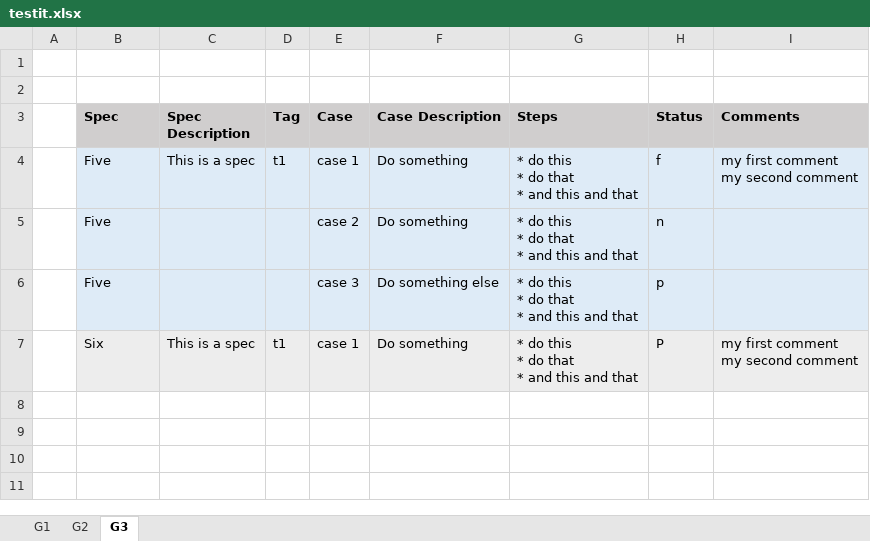
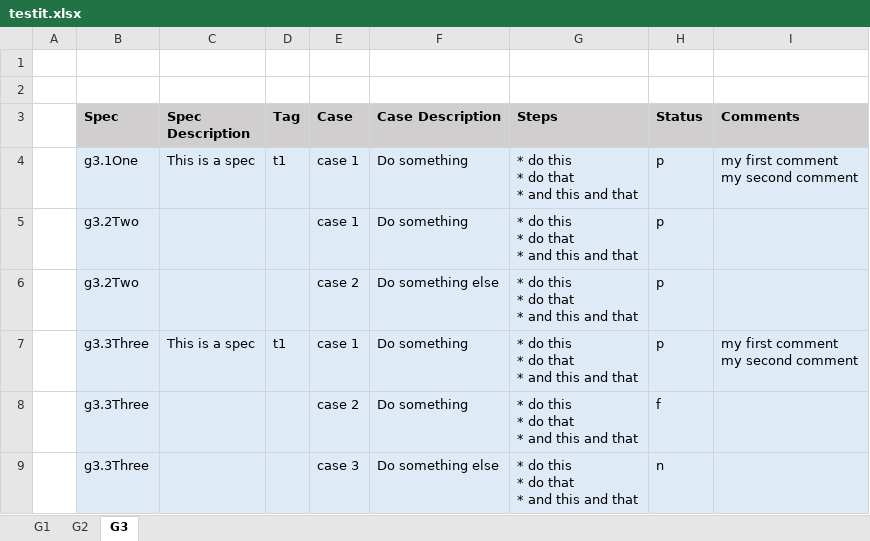
Before and after one commit to munderseth/testspace.testit, an Excel workbook: testit.xlsx, sheet G3, drawn as a sheet; values as stored, in another font and other column widths than the file's, no borders; removed rows and columns are numbered as before the commit, all else as after; ↵ is a line break in a cell; the diff names each change by its address in the sheet, - before the commit and + after, or states it on an @@ line.

```diff
--- a/testit.xlsx (sheet G3)
+++ b/testit.xlsx (sheet G3)
-B4 (Spec): Five
+B4 (Spec): g3.1One
-H4 (Status): f
+H4 (Status): p
-row 5:  | Five |  |  | case 2 | Do something | * do this ↵ * do that ↵ * and this and that | n
+row 5:  | g3.2Two |  |  | case 1 | Do something | * do this ↵ * do that ↵ * and this and that | p
-B6 (Spec): Five
+B6 (Spec): g3.2Two
-E6 (Case): case 3
+E6 (Case): case 2
-B7 (Spec): Six
+B7 (Spec): g3.3Three
-H7 (Status): P
+H7 (Status): p
+row 8:  | g3.3Three |  |  | case 2 | Do something | * do this ↵ * do that ↵ * and this and that | f
+row 9:  | g3.3Three |  |  | case 3 | Do something else | * do this ↵ * do that ↵ * and this and that | n
```
Also changed, not shown: sheet G1, sheet G2, 3 other files.
